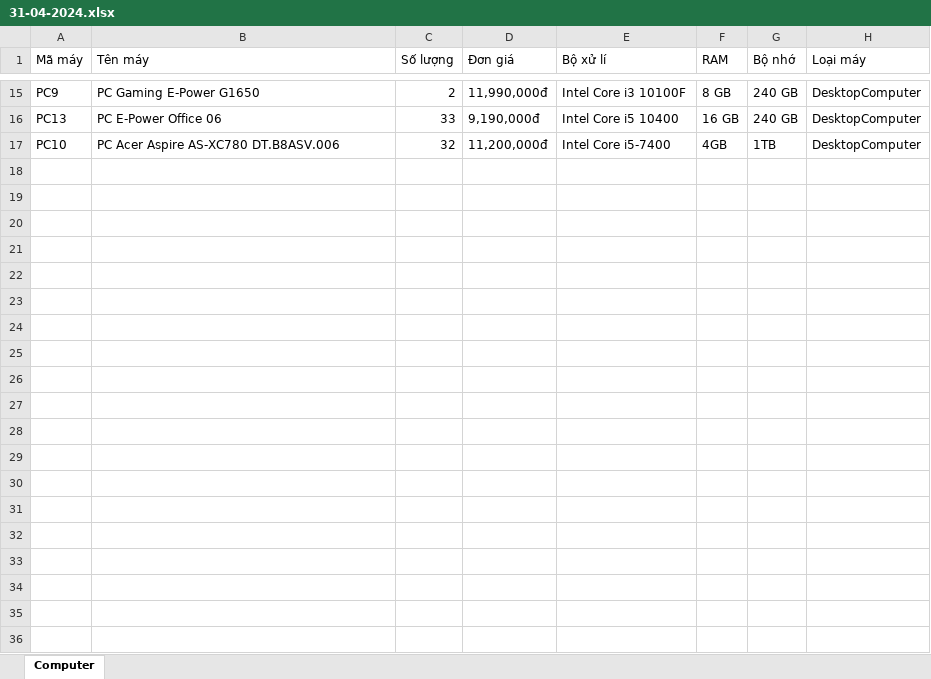
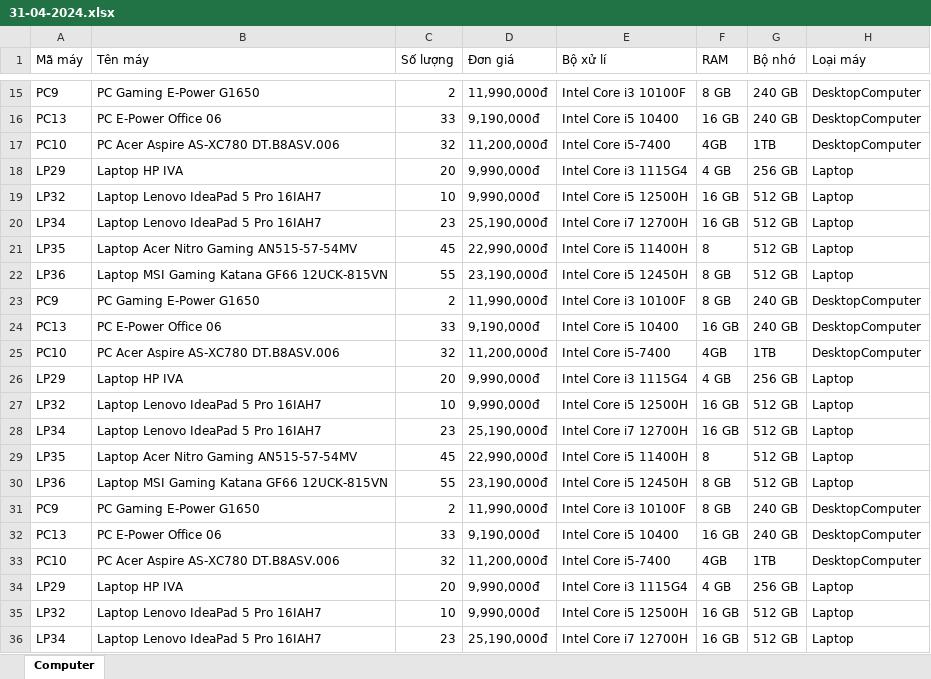
Before and after one commit to Nguyentanengr/computer-management-project, an Excel workbook: IOexcel/31-04-2024.xlsx, sheet Computer, drawn as a sheet; only a part is shown, gaps mark what is left out; values as stored, in another font and other column widths than the file's, no borders; the diff covers the shown part only; the diff names each change by its address in the sheet, - before the commit and + after, or states it on an @@ line.

```diff
--- a/IOexcel/31-04-2024.xlsx (sheet Computer)
+++ b/IOexcel/31-04-2024.xlsx (sheet Computer)
+row 18: LP29 | Laptop HP IVA | 20 | 9,990,000đ | Intel Core i3 1115G4 | 4 GB | 256 GB | Laptop
+row 19: LP32 | Laptop Lenovo IdeaPad 5 Pro 16IAH7 | 10 | 9,990,000đ | Intel Core i5 12500H | 16 GB | 512 GB | Laptop
+row 20: LP34 | Laptop Lenovo IdeaPad 5 Pro 16IAH7 | 23 | 25,190,000đ | Intel Core i7 12700H | 16 GB | 512 GB | Laptop
+row 21: LP35 | Laptop Acer Nitro Gaming AN515-57-54MV | 45 | 22,990,000đ | Intel Core i5 11400H | 8 | 512 GB | Laptop
+row 22: LP36 | Laptop MSI Gaming Katana GF66 12UCK-815VN | 55 | 23,190,000đ | Intel Core i5 12450H | 8 GB | 512 GB | Laptop
+row 23: PC9 | PC Gaming E-Power G1650 | 2 | 11,990,000đ | Intel Core i3 10100F | 8 GB | 240 GB | DesktopComputer
+row 24: PC13 | PC E-Power Office 06 | 33 | 9,190,000đ | Intel Core i5 10400 | 16 GB | 240 GB | DesktopComputer
+row 25: PC10 | PC Acer Aspire AS-XC780 DT.B8ASV.006 | 32 | 11,200,000đ | Intel Core i5-7400 | 4GB | 1TB | DesktopComputer
+row 26: LP29 | Laptop HP IVA | 20 | 9,990,000đ | Intel Core i3 1115G4 | 4 GB | 256 GB | Laptop
+row 27: LP32 | Laptop Lenovo IdeaPad 5 Pro 16IAH7 | 10 | 9,990,000đ | Intel Core i5 12500H | 16 GB | 512 GB | Laptop
+row 28: LP34 | Laptop Lenovo IdeaPad 5 Pro 16IAH7 | 23 | 25,190,000đ | Intel Core i7 12700H | 16 GB | 512 GB | Laptop
+row 29: LP35 | Laptop Acer Nitro Gaming AN515-57-54MV | 45 | 22,990,000đ | Intel Core i5 11400H | 8 | 512 GB | Laptop
+row 30: LP36 | Laptop MSI Gaming Katana GF66 12UCK-815VN | 55 | 23,190,000đ | Intel Core i5 12450H | 8 GB | 512 GB | Laptop
+row 31: PC9 | PC Gaming E-Power G1650 | 2 | 11,990,000đ | Intel Core i3 10100F | 8 GB | 240 GB | DesktopComputer
+row 32: PC13 | PC E-Power Office 06 | 33 | 9,190,000đ | Intel Core i5 10400 | 16 GB | 240 GB | DesktopComputer
+row 33: PC10 | PC Acer Aspire AS-XC780 DT.B8ASV.006 | 32 | 11,200,000đ | Intel Core i5-7400 | 4GB | 1TB | DesktopComputer
+row 34: LP29 | Laptop HP IVA | 20 | 9,990,000đ | Intel Core i3 1115G4 | 4 GB | 256 GB | Laptop
+row 35: LP32 | Laptop Lenovo IdeaPad 5 Pro 16IAH7 | 10 | 9,990,000đ | Intel Core i5 12500H | 16 GB | 512 GB | Laptop
+row 36: LP34 | Laptop Lenovo IdeaPad 5 Pro 16IAH7 | 23 | 25,190,000đ | Intel Core i7 12700H | 16 GB | 512 GB | Laptop
```
Also changed, not shown: 13 added rows elsewhere in this sheet, 2 other files.
